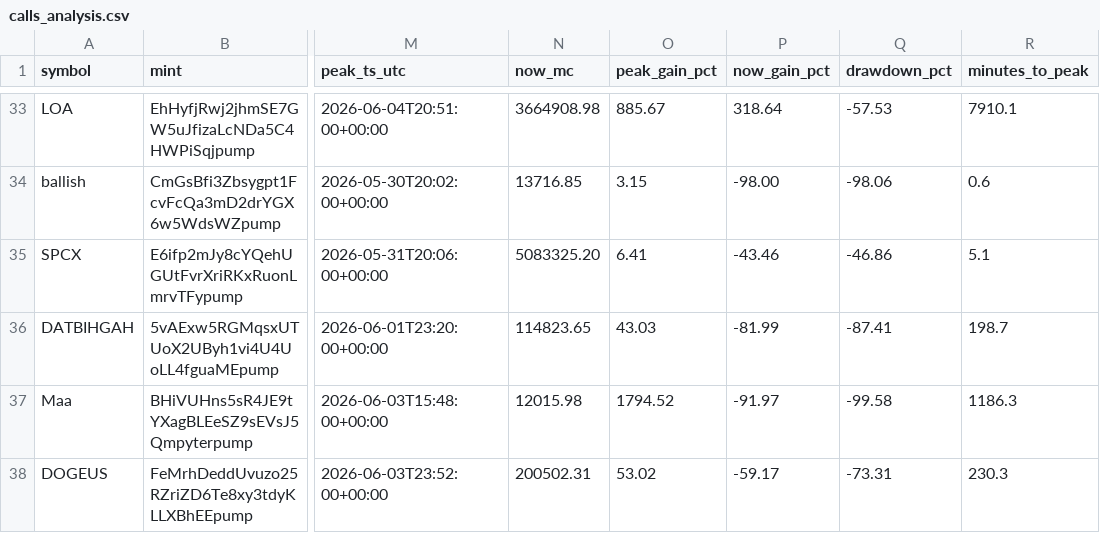
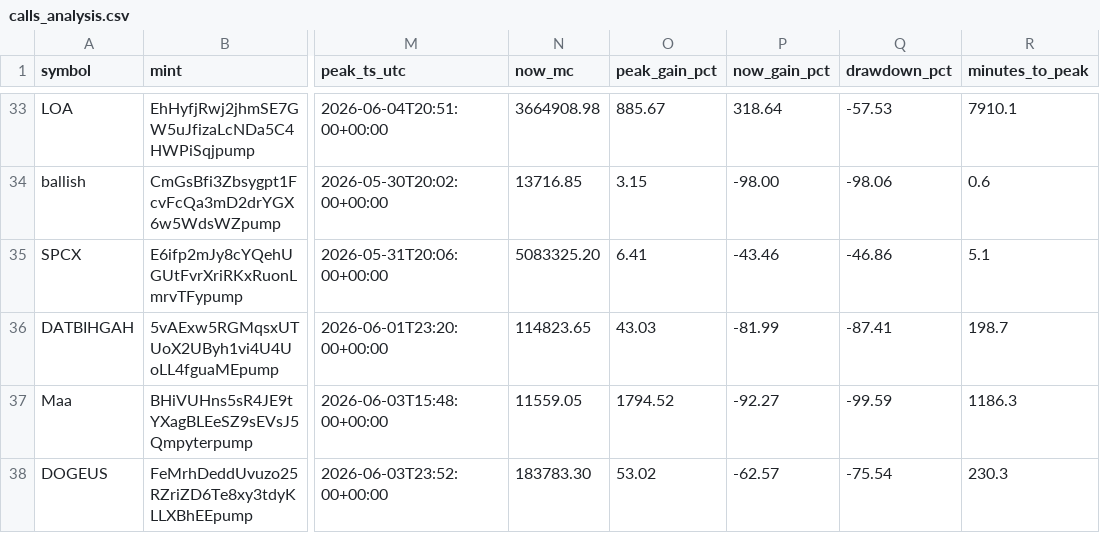
Before and after one commit to nikolan17/pumpfun-call-analyzer, a CSV file: calls_analysis.csv, drawn as a sheet; only a part is shown, gaps mark what is left out; the diff covers the shown part only; the diff names each change by its address in the sheet, - before the commit and + after, or states it on an @@ line.

```diff
--- a/calls_analysis.csv
+++ b/calls_analysis.csv
-N37 (now_mc): 12015.98
+N37 (now_mc): 11559.05
-P37 (now_gain_pct): -91.97
+P37 (now_gain_pct): -92.27
-Q37 (drawdown_pct): -99.58
+Q37 (drawdown_pct): -99.59
-N38 (now_mc): 200502.31
+N38 (now_mc): 183783.30
-P38 (now_gain_pct): -59.17
+P38 (now_gain_pct): -62.57
-Q38 (drawdown_pct): -73.31
+Q38 (drawdown_pct): -75.54
```
Also changed, not shown: 1 added row and 21 edited cells elsewhere in this file, calls_detected.csv, 1 other file.
